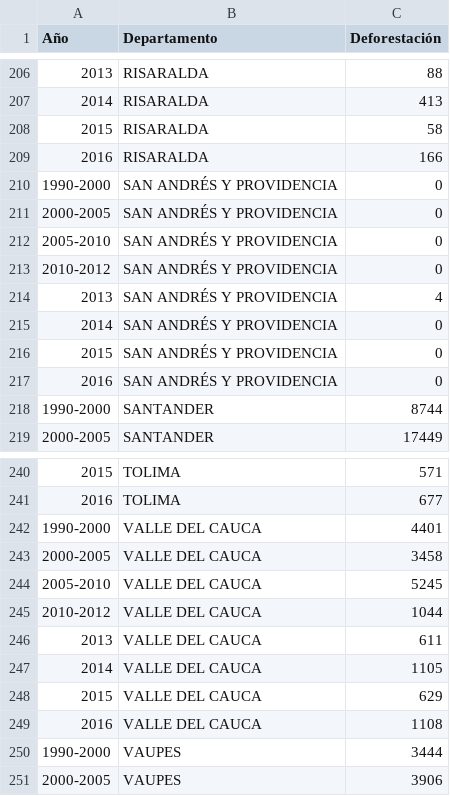
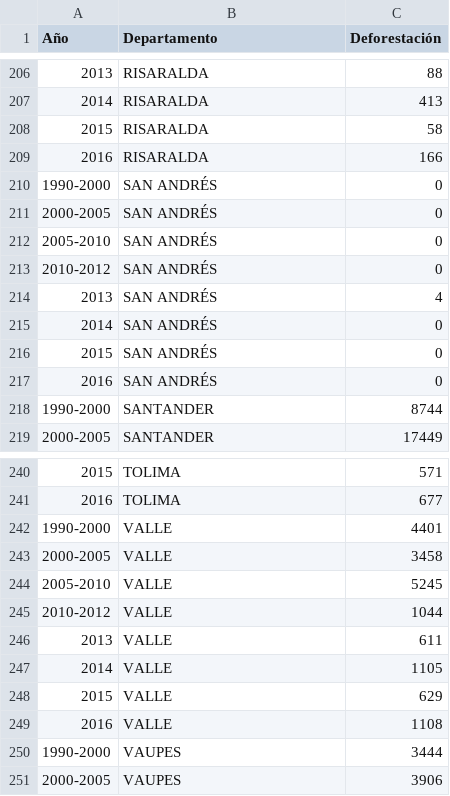
Before and after one commit to frankdc07/proyectoVA, a CSV file: resources/data/data.csv, drawn as a sheet; only a part is shown, gaps mark what is left out; the diff covers the shown part only.

```diff
--- a/resources/data/data.csv
+++ b/resources/data/data.csv
@@ -209,10 +209,10 @@ Año,Departamento,Deforestación
 2016,RISARALDA,166
-1990-2000,SAN ANDRÉS Y PROVIDENCIA,0
-2000-2005,SAN ANDRÉS Y PROVIDENCIA,0
-2005-2010,SAN ANDRÉS Y PROVIDENCIA,0
-2010-2012,SAN ANDRÉS Y PROVIDENCIA,0
-2013,SAN ANDRÉS Y PROVIDENCIA,4
-2014,SAN ANDRÉS Y PROVIDENCIA,0
-2015,SAN ANDRÉS Y PROVIDENCIA,0
-2016,SAN ANDRÉS Y PROVIDENCIA,0
+1990-2000,SAN ANDRÉS,0
+2000-2005,SAN ANDRÉS,0
+2005-2010,SAN ANDRÉS,0
+2010-2012,SAN ANDRÉS,0
+2013,SAN ANDRÉS,4
+2014,SAN ANDRÉS,0
+2015,SAN ANDRÉS,0
+2016,SAN ANDRÉS,0
 1990-2000,SANTANDER,8744
@@ -241,10 +241,10 @@ Año,Departamento,Deforestación
 2016,TOLIMA,677
-1990-2000,VALLE DEL CAUCA,4401
-2000-2005,VALLE DEL CAUCA,3458
-2005-2010,VALLE DEL CAUCA,5245
-2010-2012,VALLE DEL CAUCA,1044
-2013,VALLE DEL CAUCA,611
-2014,VALLE DEL CAUCA,1105
-2015,VALLE DEL CAUCA,629
-2016,VALLE DEL CAUCA,1108
+1990-2000,VALLE,4401
+2000-2005,VALLE,3458
+2005-2010,VALLE,5245
+2010-2012,VALLE,1044
+2013,VALLE,611
+2014,VALLE,1105
+2015,VALLE,629
+2016,VALLE,1108
 1990-2000,VAUPES,3444
```
Also changed, not shown: 16 edited cells elsewhere in this file, resources/data/superficie.csv, 8 other files.
